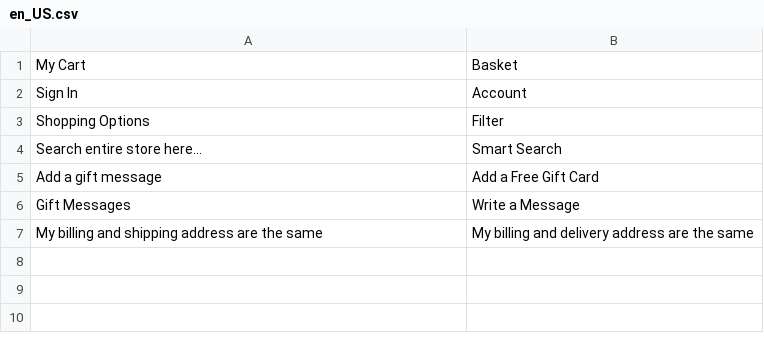
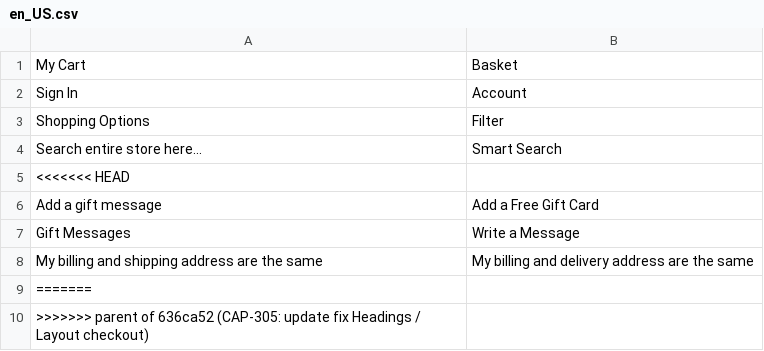
Before and after one commit to anhdungbrian85/magento-cake-store, a CSV file: app/design/frontend/X247Commerce/Cakebox/i18n/en_US.csv, drawn as a sheet; the diff names each change by its address in the sheet, - before the commit and + after, or states it on an @@ line.

Commit message:
Revert "CAP-305: update fix Headings / Layout checkout"
This reverts commit 636ca52c42850588850dbcd26e60c4c2119cf430.

```diff
--- a/app/design/frontend/X247Commerce/Cakebox/i18n/en_US.csv
+++ b/app/design/frontend/X247Commerce/Cakebox/i18n/en_US.csv
+row 5: <<<<<<< HEAD
+row 9: =======
+row 10: >>>>>>> parent of 636ca52 (CAP-305: update fix Headings / Layout checkout)
```
Also changed, not shown: 5 other files.
